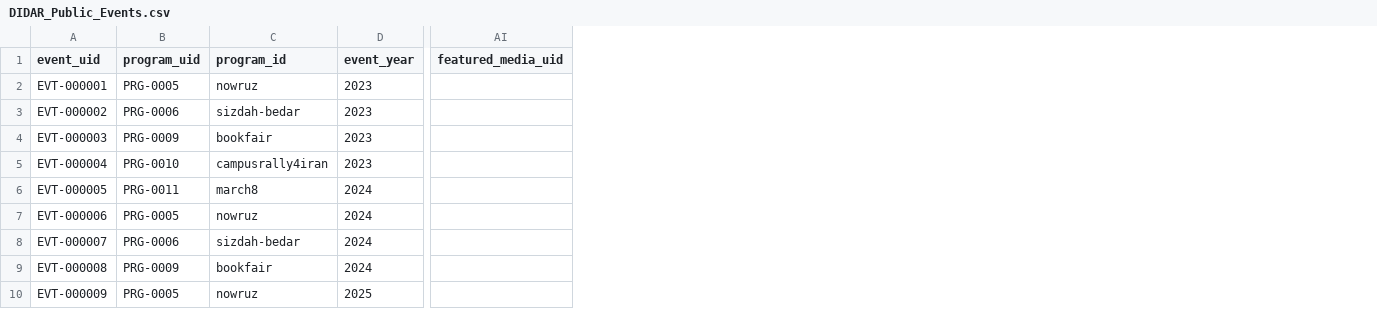
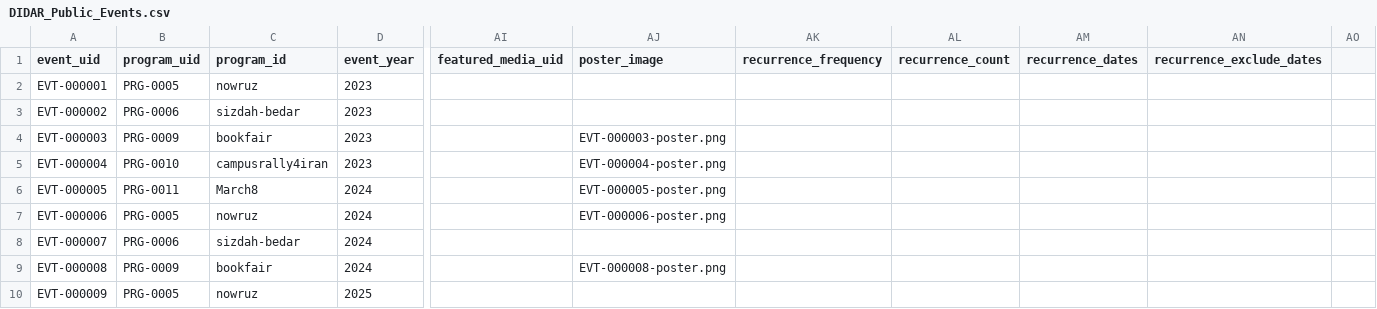
Before and after one commit to golrokh51/DIDAR, a CSV file: DIDAR_Public_Events.csv, drawn as a sheet; only a part is shown, gaps mark what is left out; the diff covers the shown part only; the diff names each change by its address in the sheet, - before the commit and + after, or states it on an @@ line.

```diff
--- a/DIDAR_Public_Events.csv
+++ b/DIDAR_Public_Events.csv
+column AJ (poster_image), rows 4-9: EVT-000003-poster.png | EVT-000004-poster.png | EVT-000005-poster.png | EVT-000006-poster.png |  | EVT-000008-poster.png
+column AK (recurrence_frequency), empty
+column AL (recurrence_count), empty
+column AM (recurrence_dates), empty
+column AN (recurrence_exclude_dates), empty
+column AO, empty
-C6 (program_id): march8
+C6 (program_id): March8
```
Also changed, not shown: 1 added row and 72 edited cells elsewhere in this file, 13 other files.
